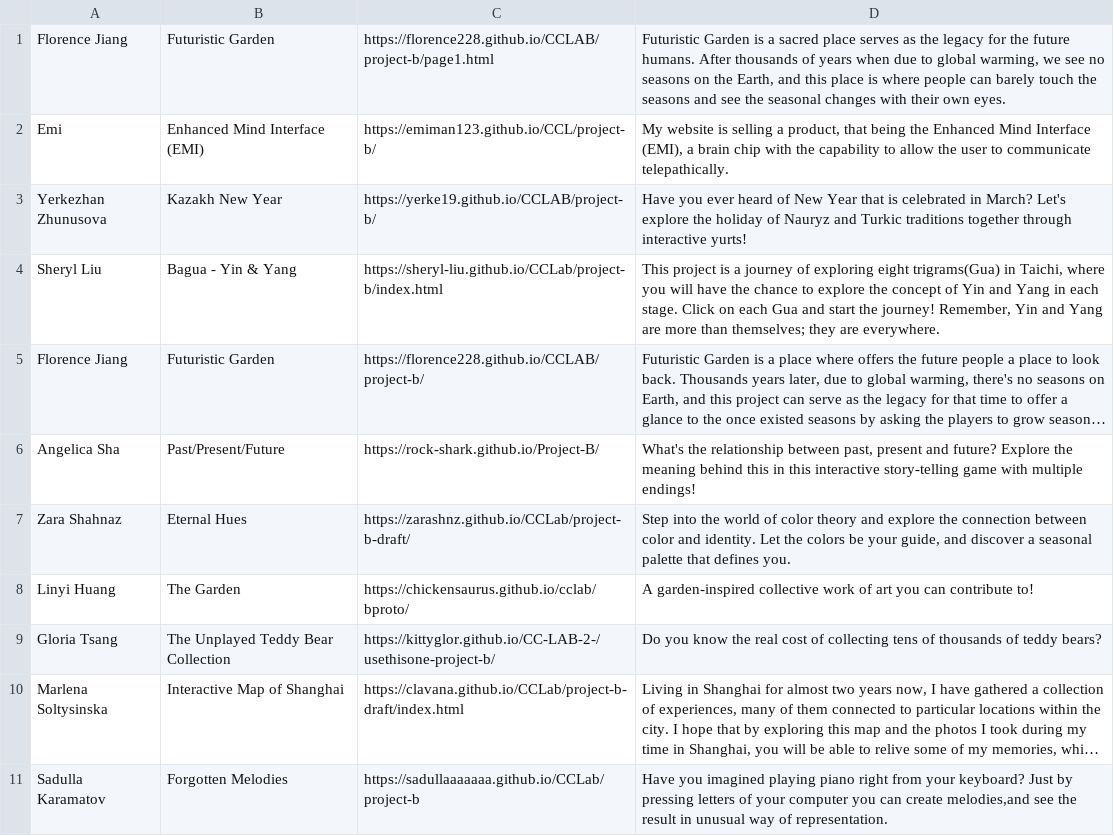
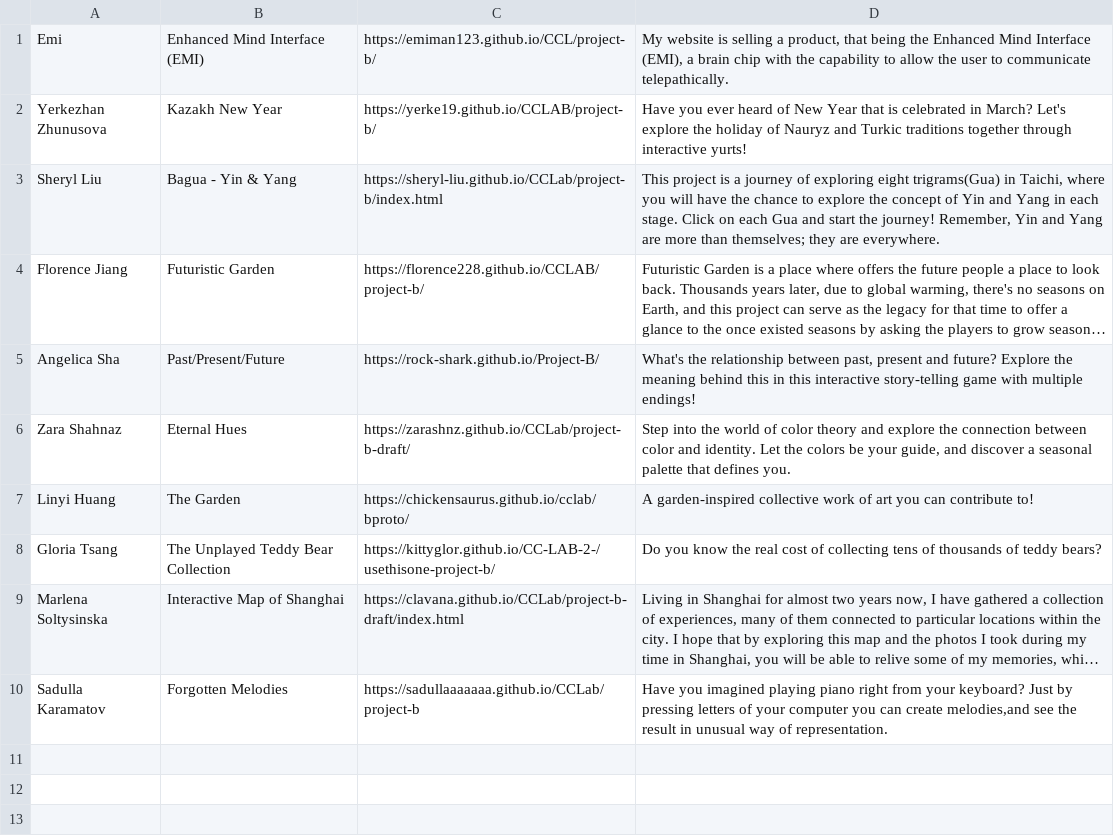
Before and after one commit to creative-coding-lab/cclab.work, a CSV file: 24f/projects-sec-moon.csv, drawn as a sheet; long unchanged cells end in …; the diff names each change by its address in the sheet, - before the commit and + after, or states it on an @@ line.

```diff
--- a/24f/projects-sec-moon.csv
+++ b/24f/projects-sec-moon.csv
-row 1: Florence Jiang | Futuristic Garden | https://florence228.github.io/CCLAB/project-b/page1.html | Futuristic Garden is a sacred place serves as the legacy for the future humans. After thousands of years when due to global warming, we see no seasons on the Earth, and this place is where people can barely touch the seasons and see the seasonal changes with their own eyes.
```
Also changed, not shown: 24f/projects-sec-marcele.csv.
